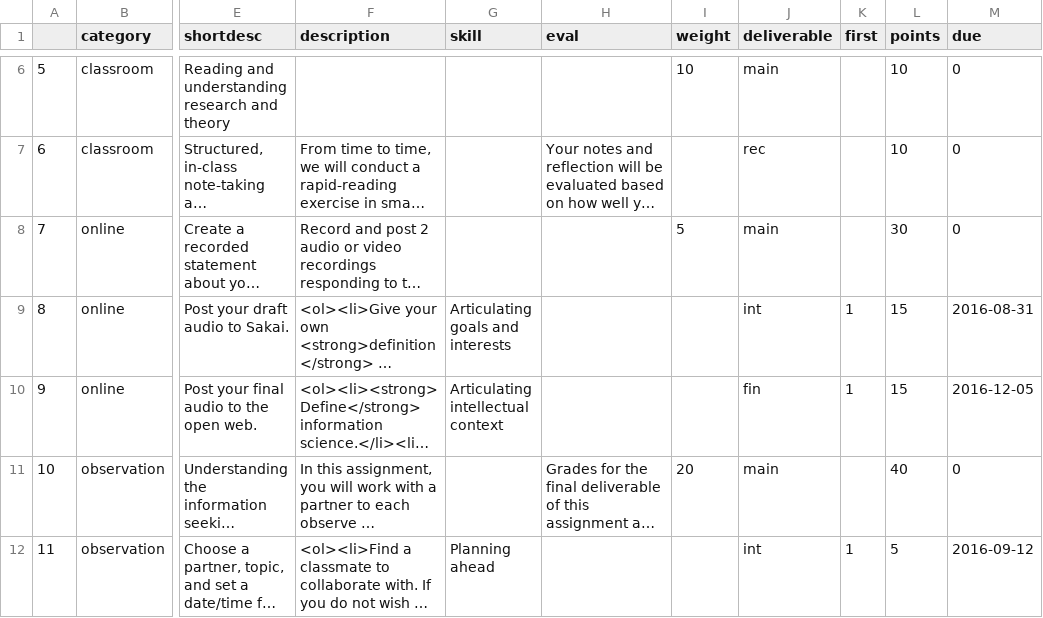
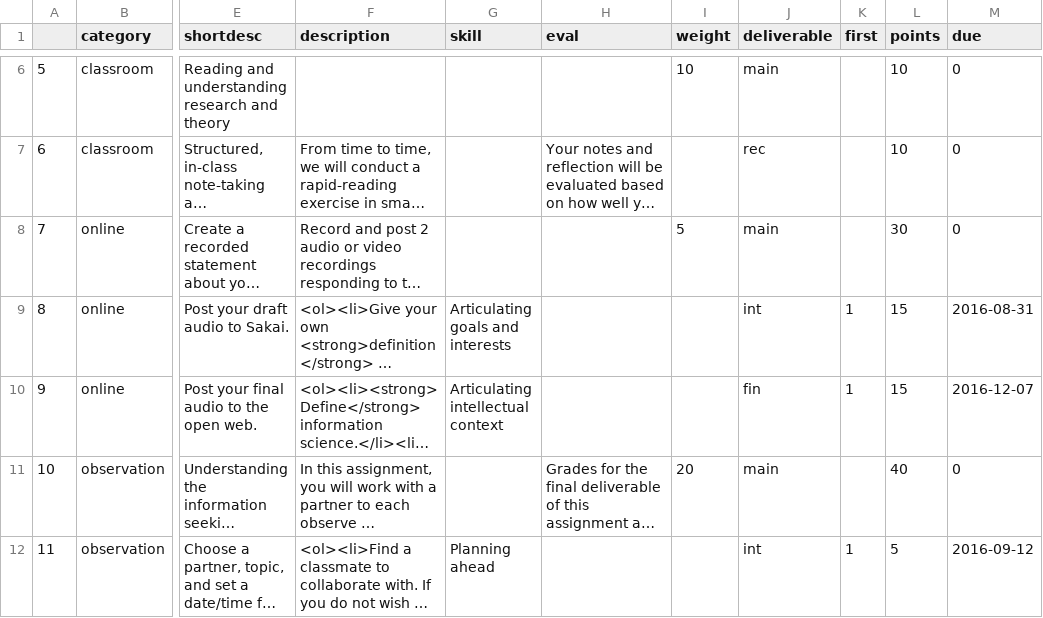
Before and after one commit to jdmar3/inls500, a CSV file: _data/assignments.csv, drawn as a sheet; only a part is shown, gaps mark what is left out; long unchanged cells end in …; the diff names each change by its address in the sheet, - before the commit and + after, or states it on an @@ line.

Commit message:
update due date

```diff
--- a/_data/assignments.csv
+++ b/_data/assignments.csv
-M10 (due): 2016-12-05
+M10 (due): 2016-12-07
```
